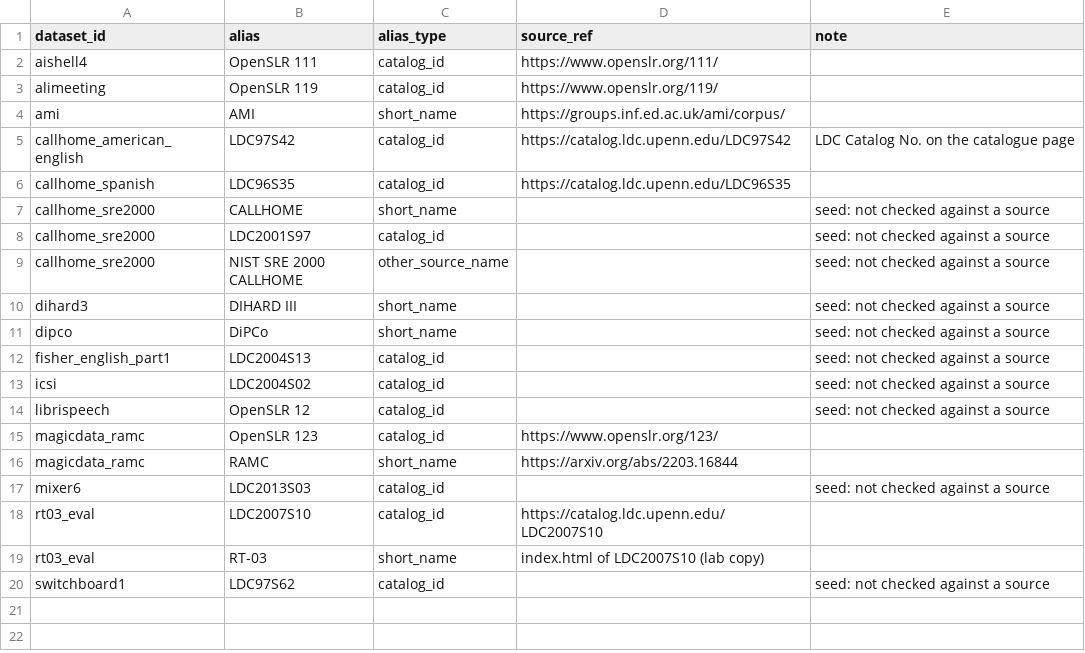
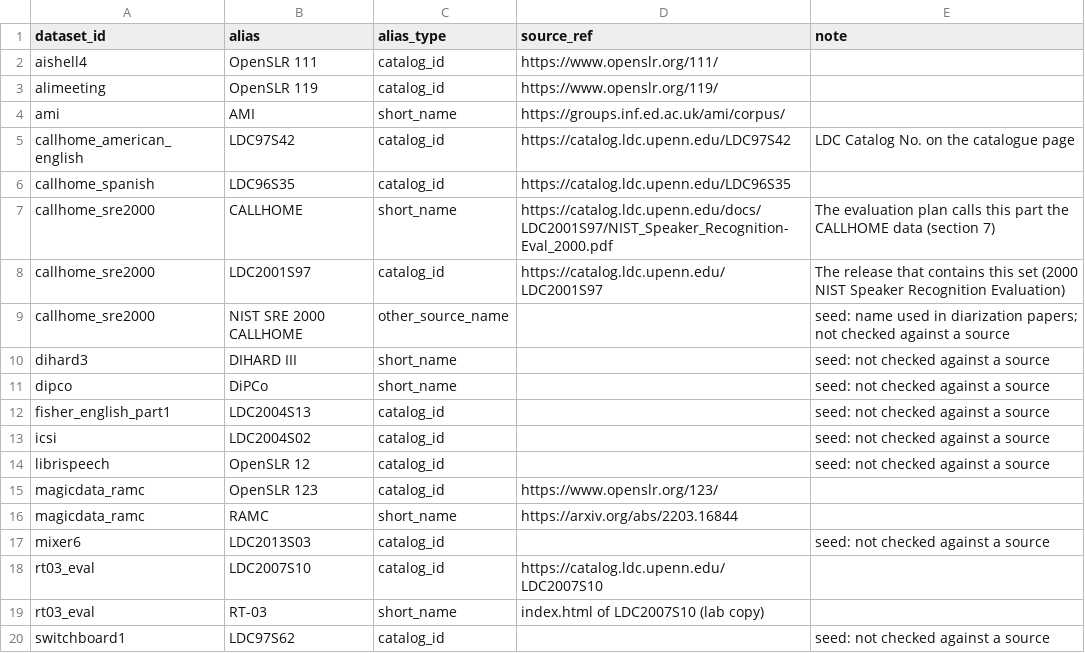
Before and after one commit to KimHaeri/sd_dataset_db, a CSV file: data/aliases.csv, drawn as a sheet.

```diff
--- a/data/aliases.csv
+++ b/data/aliases.csv
@@ -6,5 +6,5 @@ callhome_american_english,LDC97S42,catalog_id,https://catalog.ldc.upenn.edu/LDC9
 callhome_spanish,LDC96S35,catalog_id,https://catalog.ldc.upenn.edu/LDC96S35,
-callhome_sre2000,CALLHOME,short_name,,seed: not checked against a source
-callhome_sre2000,LDC2001S97,catalog_id,,seed: not checked against a source
-callhome_sre2000,NIST SRE 2000 CALLHOME,other_source_name,,seed: not checked against a source
+callhome_sre2000,CALLHOME,short_name,https://catalog.ldc.upenn.edu/docs/LDC2001S97/NIST_Speaker_Recognition-Eval_2000.pdf,The evaluation plan calls this part the CALLHOME data (section 7)
+callhome_sre2000,LDC2001S97,catalog_id,https://catalog.ldc.upenn.edu/LDC2001S97,The release that contains this set (2000 NIST Speaker Recognition Evaluation)
+callhome_sre2000,NIST SRE 2000 CALLHOME,other_source_name,,seed: name used in diarization papers; not checked against a source
 dihard3,DIHARD III,short_name,,seed: not checked against a source
```
Also changed, not shown: data/datasets.csv, data/evidence.csv, 3 other files.
